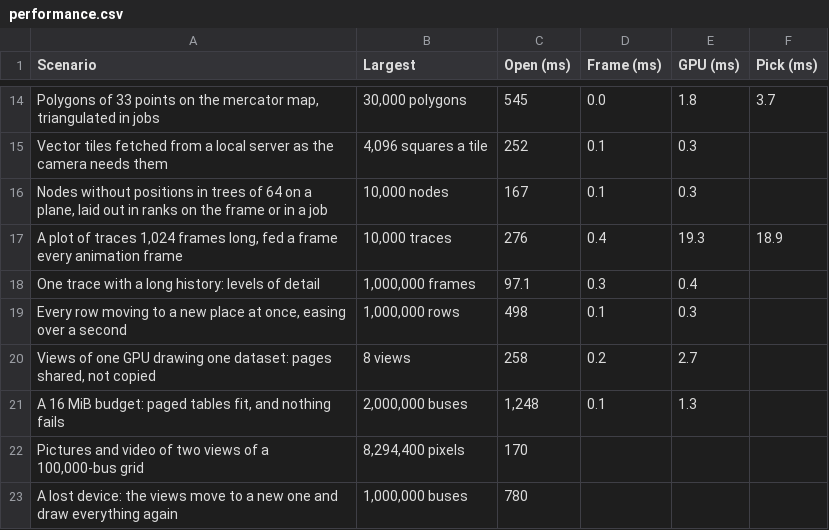
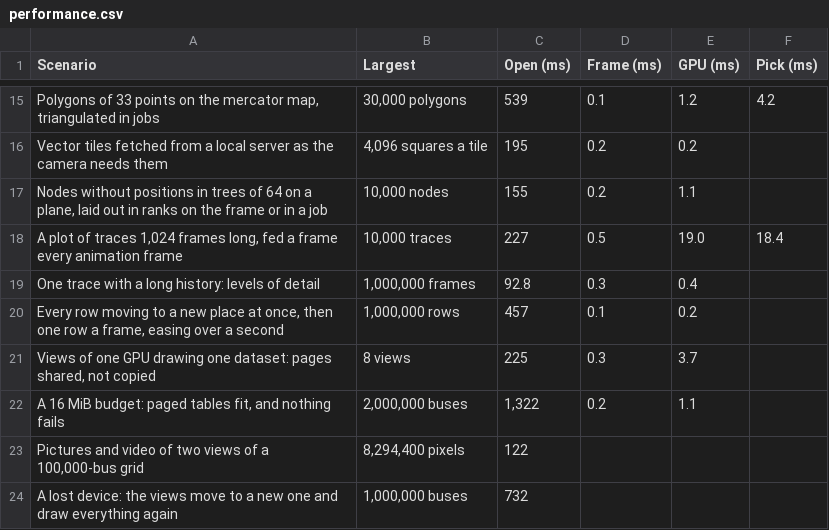
Before and after one commit to lukelowry/latkit, a CSV file: docs/_static/performance.csv, drawn as a sheet; only a part is shown, gaps mark what is left out; addresses are those after the commit; the diff covers the shown part only; the diff names each change by its address in the sheet, - before the commit and + after, or states it on an @@ line.

```diff
--- a/docs/_static/performance.csv
+++ b/docs/_static/performance.csv
-C15 (Open (ms)): 545
+C15 (Open (ms)): 539
-D15 (Frame (ms)): 0.0
+D15 (Frame (ms)): 0.1
-E15 (GPU (ms)): 1.8
+E15 (GPU (ms)): 1.2
-F15 (Pick (ms)): 3.7
+F15 (Pick (ms)): 4.2
-C16 (Open (ms)): 252
+C16 (Open (ms)): 195
-D16:D17 (Frame (ms)): 0.1
+D16:D17 (Frame (ms)): 0.2
-E16 (GPU (ms)): 0.3
+E16 (GPU (ms)): 0.2
-C17 (Open (ms)): 167
+C17 (Open (ms)): 155
-E17 (GPU (ms)): 0.3
+E17 (GPU (ms)): 1.1
-C18 (Open (ms)): 276
+C18 (Open (ms)): 227
-D18 (Frame (ms)): 0.4
+D18 (Frame (ms)): 0.5
-E18 (GPU (ms)): 19.3
+E18 (GPU (ms)): 19.0
-F18 (Pick (ms)): 18.9
+F18 (Pick (ms)): 18.4
-C19 (Open (ms)): 97.1
+C19 (Open (ms)): 92.8
-A20 (Scenario): …at once, easing over…
+A20 (Scenario): …at once, then one row a frame, easing over…
-C20 (Open (ms)): 498
+C20 (Open (ms)): 457
-E20 (GPU (ms)): 0.3
+E20 (GPU (ms)): 0.2
-C21 (Open (ms)): 258
+C21 (Open (ms)): 225
-D21 (Frame (ms)): 0.2
+D21 (Frame (ms)): 0.3
-E21 (GPU (ms)): 2.7
+E21 (GPU (ms)): 3.7
-C22 (Open (ms)): 1,248
+C22 (Open (ms)): 1,322
-D22 (Frame (ms)): 0.1
+D22 (Frame (ms)): 0.2
-E22 (GPU (ms)): 1.3
+E22 (GPU (ms)): 1.1
-C23 (Open (ms)): 170
+C23 (Open (ms)): 122
-C24 (Open (ms)): 780
+C24 (Open (ms)): 732
```
Also changed, not shown: 1 added row and 31 edited cells elsewhere in this file, 11 other files.
